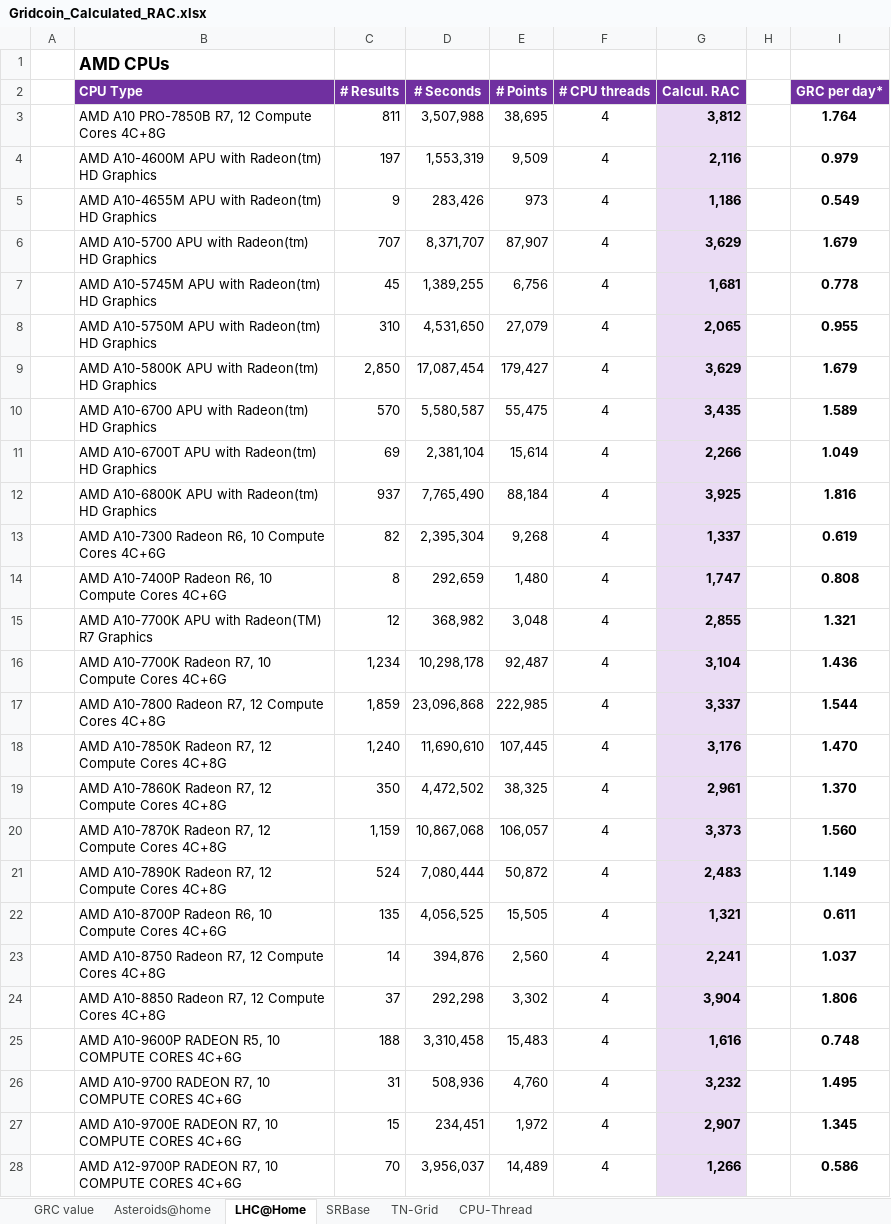
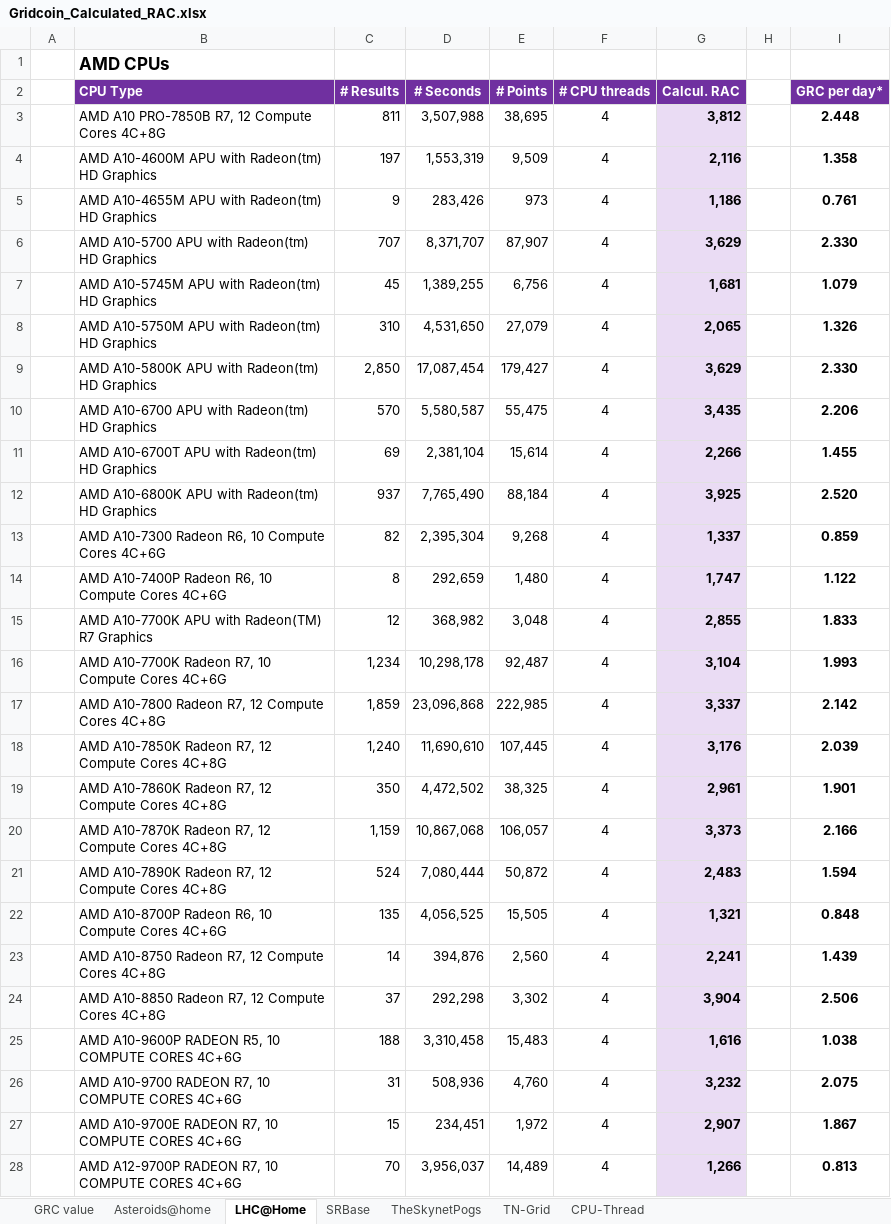
Before and after one commit to parejan/gridcoin, an Excel workbook: Gridcoin_Calculated_RAC.xlsx, sheet LHC@Home, drawn as a sheet; only a part is shown; values as stored, in another font and other column widths than the file's, no borders; the diff covers the shown part only; the diff names each change by its address in the sheet, - before the commit and + after, or states it on an @@ line.

```diff
--- a/Gridcoin_Calculated_RAC.xlsx (sheet LHC@Home)
+++ b/Gridcoin_Calculated_RAC.xlsx (sheet LHC@Home)
+sheet tab: TheSkynetPogs
-I3 (GRC per day*): 1.764
+I3 (GRC per day*): 2.448
-I4 (GRC per day*): 0.979
+I4 (GRC per day*): 1.358
-I5 (GRC per day*): 0.549
+I5 (GRC per day*): 0.761
-I6 (GRC per day*): 1.679
+I6 (GRC per day*): 2.330
-I7 (GRC per day*): 0.778
+I7 (GRC per day*): 1.079
-I8 (GRC per day*): 0.955
+I8 (GRC per day*): 1.326
-I9 (GRC per day*): 1.679
+I9 (GRC per day*): 2.330
-I10 (GRC per day*): 1.589
+I10 (GRC per day*): 2.206
-I11 (GRC per day*): 1.049
+I11 (GRC per day*): 1.455
-I12 (GRC per day*): 1.816
+I12 (GRC per day*): 2.520
-I13 (GRC per day*): 0.619
+I13 (GRC per day*): 0.859
-I14 (GRC per day*): 0.808
+I14 (GRC per day*): 1.122
-I15 (GRC per day*): 1.321
+I15 (GRC per day*): 1.833
-I16 (GRC per day*): 1.436
+I16 (GRC per day*): 1.993
-I17 (GRC per day*): 1.544
+I17 (GRC per day*): 2.142
-I18 (GRC per day*): 1.470
+I18 (GRC per day*): 2.039
-I19 (GRC per day*): 1.370
+I19 (GRC per day*): 1.901
-I20 (GRC per day*): 1.560
+I20 (GRC per day*): 2.166
-I21 (GRC per day*): 1.149
+I21 (GRC per day*): 1.594
-I22 (GRC per day*): 0.611
+I22 (GRC per day*): 0.848
-I23 (GRC per day*): 1.037
+I23 (GRC per day*): 1.439
-I24 (GRC per day*): 1.806
+I24 (GRC per day*): 2.506
-I25 (GRC per day*): 0.748
+I25 (GRC per day*): 1.038
-I26 (GRC per day*): 1.495
+I26 (GRC per day*): 2.075
-I27 (GRC per day*): 1.345
+I27 (GRC per day*): 1.867
-I28 (GRC per day*): 0.586
+I28 (GRC per day*): 0.813
```
Also changed, not shown: 1253 edited cells elsewhere in this sheet, sheet Asteroids@home, sheet TN-Grid, sheet SRBase, sheet CPU-Thread, sheet GRC value, formulas that keep their value, 2 other files.
